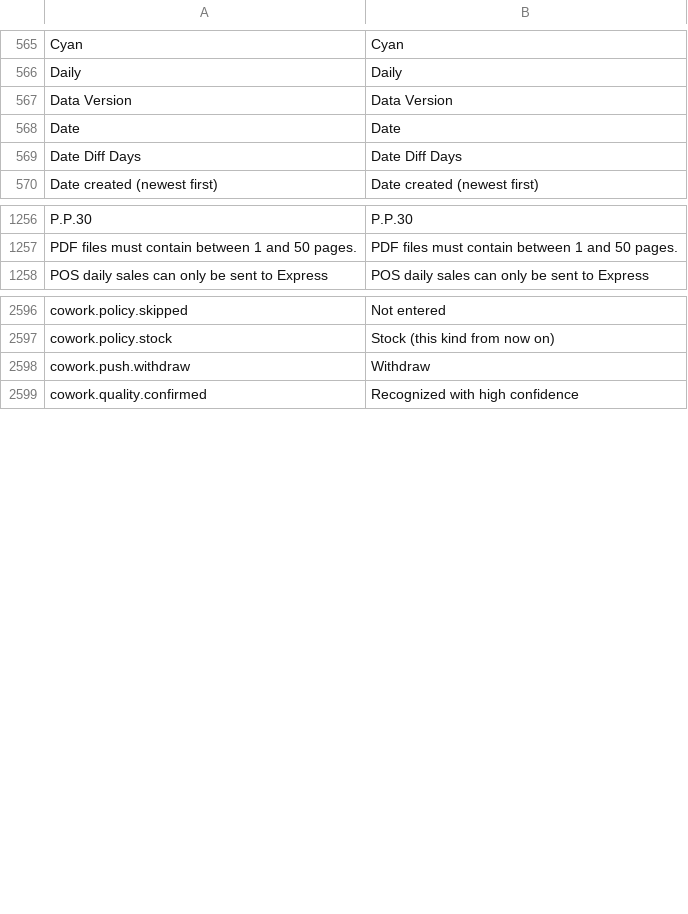
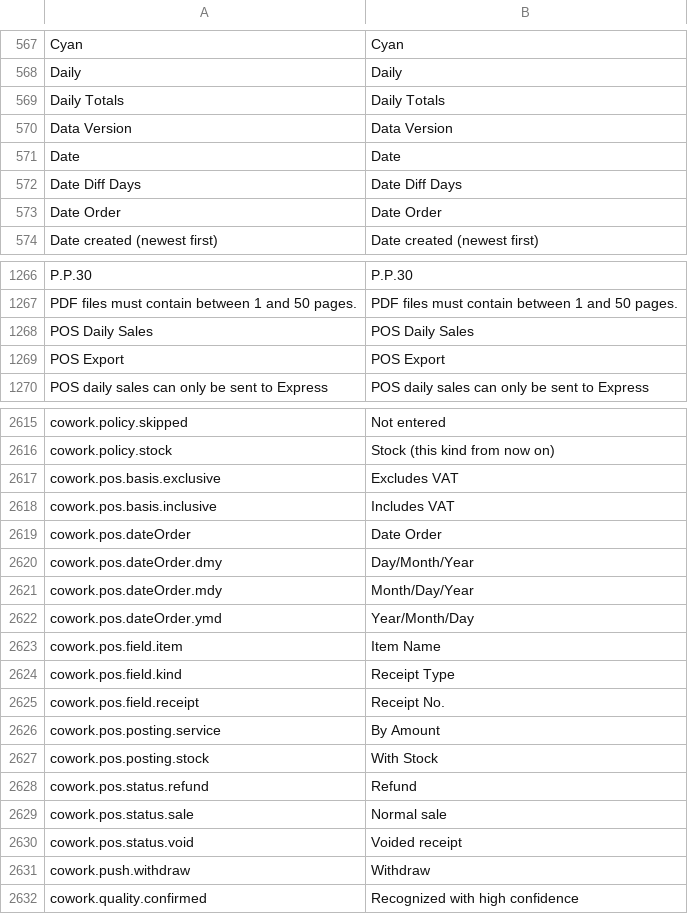
Before and after one commit to skin306152-star/pearnly, a CSV file: apps/pearnly_cowork/pearnly_cowork/translations/en.csv, drawn as a sheet; only a part is shown, gaps mark what is left out; the diff covers the shown part only; the diff names each change by its address in the sheet, - before the commit and + after, or states it on an @@ line.

```diff
--- a/apps/pearnly_cowork/pearnly_cowork/translations/en.csv
+++ b/apps/pearnly_cowork/pearnly_cowork/translations/en.csv
+row 569: Daily Totals | Daily Totals
+row 573: Date Order | Date Order
+row 1268: POS Daily Sales | POS Daily Sales
+row 1269: POS Export | POS Export
+row 2617: cowork.pos.basis.exclusive | Excludes VAT
+row 2618: cowork.pos.basis.inclusive | Includes VAT
+row 2619: cowork.pos.dateOrder | Date Order
+row 2620: cowork.pos.dateOrder.dmy | Day/Month/Year
+row 2621: cowork.pos.dateOrder.mdy | Month/Day/Year
+row 2622: cowork.pos.dateOrder.ymd | Year/Month/Day
+row 2623: cowork.pos.field.item | Item Name
+row 2624: cowork.pos.field.kind | Receipt Type
+row 2625: cowork.pos.field.receipt | Receipt No.
+row 2626: cowork.pos.posting.service | By Amount
+row 2627: cowork.pos.posting.stock | With Stock
+row 2628: cowork.pos.status.refund | Refund
+row 2629: cowork.pos.status.sale | Normal sale
+row 2630: cowork.pos.status.void | Voided receipt
```
Also changed, not shown: 21 added rows elsewhere in this file, apps/pearnly_cowork/pearnly_cowork/i18n/messages.tsv, apps/pearnly_cowork/pearnly_cowork/translations/ja.csv, 7 other files.
